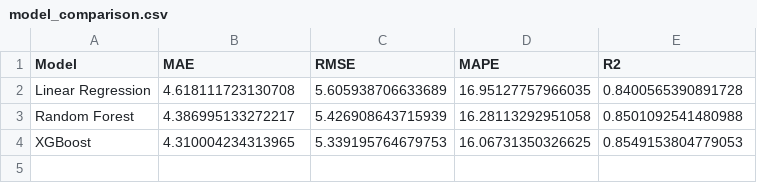
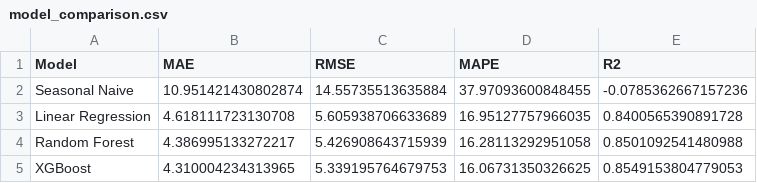
Before and after one commit to pranayvalvi/DemandIQ, a CSV file: ml/results/model_comparison.csv, drawn as a sheet.

```diff
--- a/ml/results/model_comparison.csv
+++ b/ml/results/model_comparison.csv
@@ -1,2 +1,3 @@
 Model,MAE,RMSE,MAPE,R2
+Seasonal Naive,10.951421430802874,14.55735513635884,37.97093600848455,-0.0785362667157236
 Linear Regression,4.618111723130708,5.605938706633689,16.95127757966035,0.8400565390891728
```
Also changed, not shown: 28 other files.
